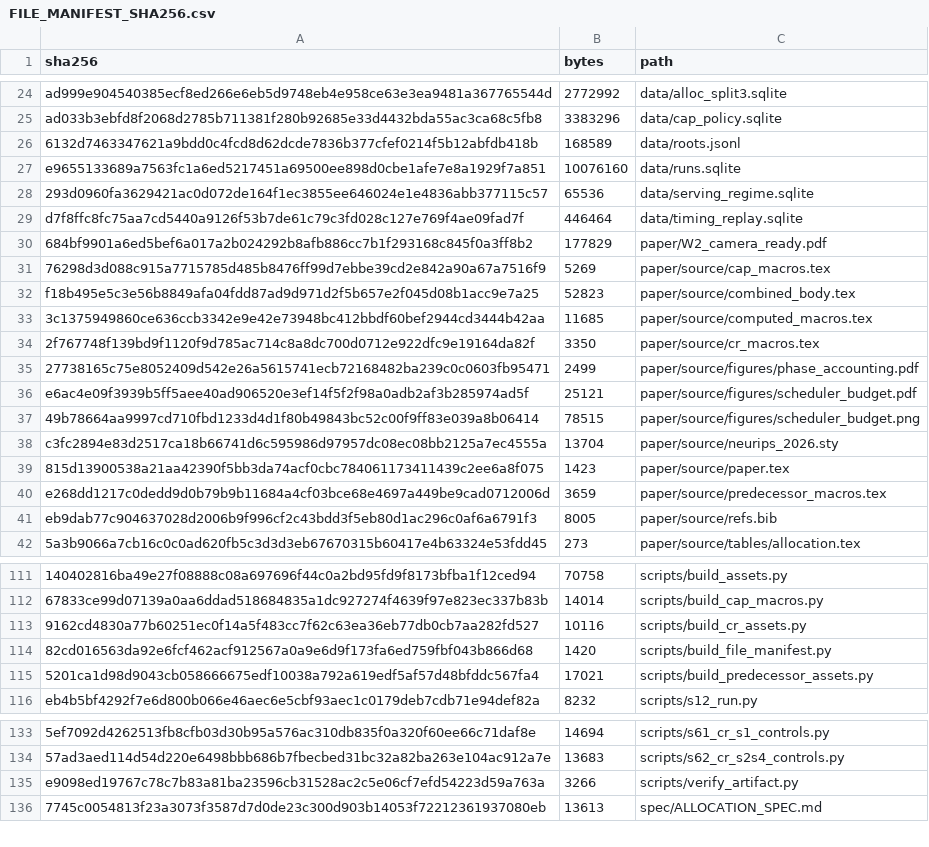
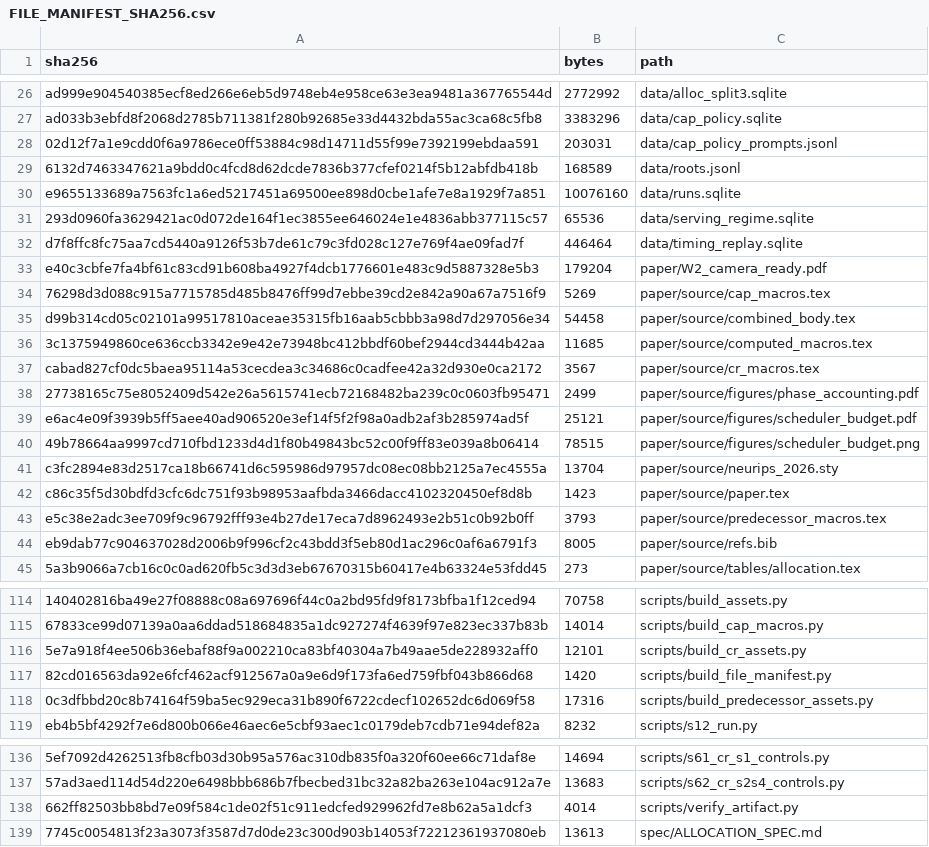
Before and after one commit to areyareddy/failure-signals-control-state, a CSV file: FILE_MANIFEST_SHA256.csv, drawn as a sheet; only a part is shown, gaps mark what is left out; removed rows and columns are numbered as before the commit, all else as after; the diff covers the shown part only; the diff names each change by its address in the sheet, - before the commit and + after, or states it on an @@ line.

Commit message:
Fact-check fixes; ship frozen S4 prompts and pre-amendment copies; official workshop footer

```diff
--- a/FILE_MANIFEST_SHA256.csv
+++ b/FILE_MANIFEST_SHA256.csv
+row 28: 02d12f7a1e9cdd0f6a9786ece0ff53884c98d14711d55f99e7392199ebdaa591 | 203031 | data/cap_policy_prompts.jsonl
-row 30: 684bf9901a6ed5bef6a017a2b024292b8afb886cc7b1f293168c845f0a3ff8b2 | 177829 | paper/W2_camera_ready.pdf
+row 33: e40c3cbfe7fa4bf61c83cd91b608ba4927f4dcb1776601e483c9d5887328e5b3 | 179204 | paper/W2_camera_ready.pdf
-row 32: f18b495e5c3e56b8849afa04fdd87ad9d971d2f5b657e2f045d08b1acc9e7a25 | 52823 | paper/source/combined_body.tex
+row 35: d99b314cd05c02101a99517810aceae35315fb16aab5cbbb3a98d7d297056e34 | 54458 | paper/source/combined_body.tex
-row 34: 2f767748f139bd9f1120f9d785ac714c8a8dc700d0712e922dfc9e19164da82f | 3350 | paper/source/cr_macros.tex
+row 37: cabad827cf0dc5baea95114a53cecdea3c34686c0cadfee42a32d930e0ca2172 | 3567 | paper/source/cr_macros.tex
-A42 (sha256): 815d13900538a21aa42390f5bb3da74acf0cbc784061173411439c2ee6a8f075
+A42 (sha256): c86c35f5d30bdfd3cfc6dc751f93b98953aafbda3466dacc4102320450ef8d8b
-row 40: e268dd1217c0dedd9d0b79b9b11684a4cf03bce68e4697a449be9cad0712006d | 3659 | paper/source/predecessor_macros.tex
+row 43: e5c38e2adc3ee709f9c96792fff93e4b27de17eca7d8962493e2b51c0b92b0ff | 3793 | paper/source/predecessor_macros.tex
-row 113: 9162cd4830a77b60251ec0f14a5f483cc7f62c63ea36eb77db0cb7aa282fd527 | 10116 | scripts/build_cr_assets.py
+row 116: 5e7a918f4ee506b36ebaf88f9a002210ca83bf40304a7b49aae5de228932aff0 | 12101 | scripts/build_cr_assets.py
-row 115: 5201ca1d98d9043cb058666675edf10038a792a619edf5af57d48bfddc567fa4 | 17021 | scripts/build_predecessor_assets.py
+row 118: 0c3dfbbd20c8b74164f59ba5ec929eca31b890f6722cdecf102652dc6d069f58 | 17316 | scripts/build_predecessor_assets.py
-row 135: e9098ed19767c78c7b83a81ba23596cb31528ac2c5e06cf7efd54223d59a763a | 3266 | scripts/verify_artifact.py
+row 138: 662ff82503bb8bd7e09f584c1de02f51c911edcfed929962fd7e8b62a5a1dcf3 | 4014 | scripts/verify_artifact.py
```
Also changed, not shown: 3 added rows and 1 removed row elsewhere in this file, 12 other files.
